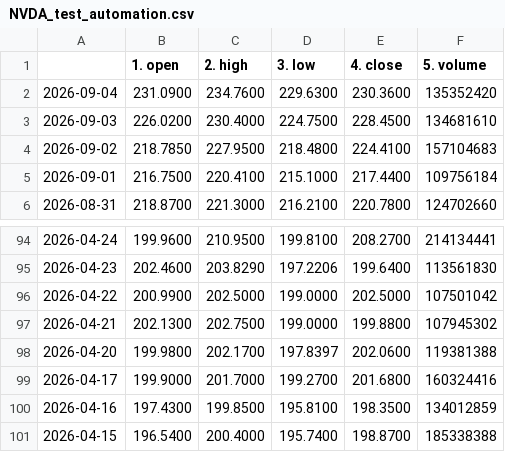
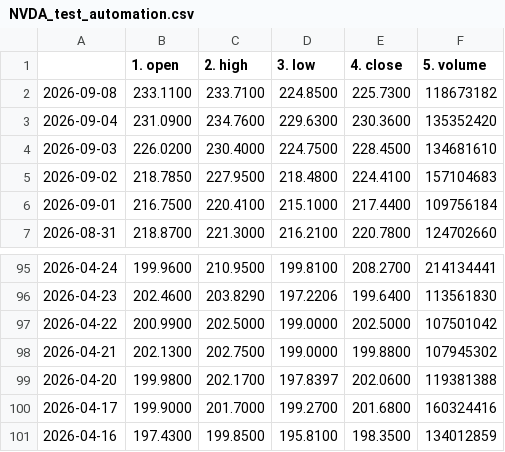
Before and after one commit to tanyalondon/market-mlops, a CSV file: NVDA_test_automation.csv, drawn as a sheet; only a part is shown, gaps mark what is left out.

```diff
--- a/NVDA_test_automation.csv
+++ b/NVDA_test_automation.csv
@@ -1,2 +1,3 @@
 ,1. open,2. high,3. low,4. close,5. volume
+2026-09-08,233.1100,233.7100,224.8500,225.7300,118673182
 2026-09-04,231.0900,234.7600,229.6300,230.3600,135352420
@@ -100,2 +101 @@
 2026-04-16,197.4300,199.8500,195.8100,198.3500,134012859
-2026-04-15,196.5400,200.4000,195.7400,198.8700,185338388
```
